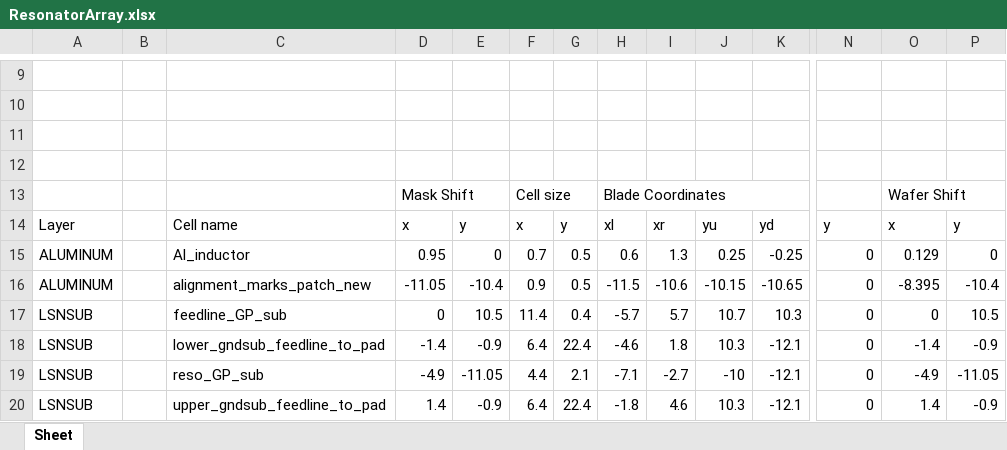
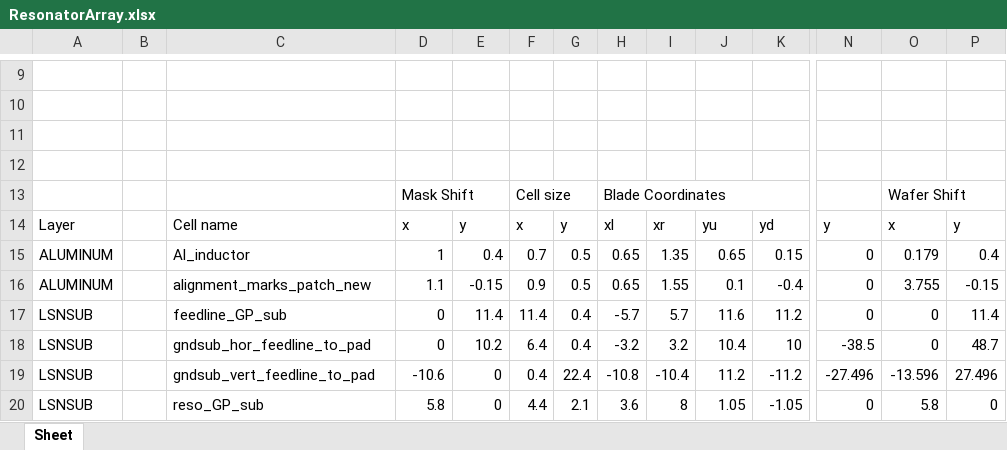
Before and after one commit to WanduiAlbert/ResoBolo, an Excel workbook: masks/code/ResonatorArray.xlsx, sheet Sheet, drawn as a sheet; only a part is shown, gaps mark what is left out; values as stored, in another font and other column widths than the file's, no borders; removed rows and columns are numbered as before the commit, all else as after; rows hold the shown columns only; the diff covers the shown part only; the diff names each change by its address in the sheet, - before the commit and + after, or states it on an @@ line.

Commit message:
mask remake completed

```diff
--- a/masks/code/ResonatorArray.xlsx (sheet Sheet)
+++ b/masks/code/ResonatorArray.xlsx (sheet Sheet)
-D15: 0.95
+D15: 1
-E15: 0
+E15: 0.4
-H15: 0.6
+H15: 0.65
-I15: 1.3
+I15: 1.35
-J15: 0.25
+J15: 0.65
-K15: -0.25
+K15: 0.15
-O15: 0.129
+O15: 0.179
-P15: 0
+P15: 0.4
-D16: -11.05
+D16: 1.1
-E16: -10.4
+E16: -0.15
-H16: -11.5
+H16: 0.65
-I16: -10.6
+I16: 1.55
-J16: -10.15
+J16: 0.1
-K16: -10.65
+K16: -0.4
-O16: -8.395
+O16: 3.755
-P16: -10.4
+P16: -0.15
-E17: 10.5
+E17: 11.4
-J17: 10.7
+J17: 11.6
-K17: 10.3
+K17: 11.2
-P17: 10.5
+P17: 11.4
-row 18: LSNSUB |  | lower_gndsub_feedline_to_pad | -1.4 | -0.9 | 6.4 | 22.4 | -4.6 | 1.8 | 10.3 | -12.1 | 0 | -1.4 | -0.9
+row 18: LSNSUB |  | gndsub_hor_feedline_to_pad | 0 | 10.2 | 6.4 | 0.4 | -3.2 | 3.2 | 10.4 | 10 | -38.5 | 0 | 48.7
+row 19: LSNSUB |  | gndsub_vert_feedline_to_pad | -10.6 | 0 | 0.4 | 22.4 | -10.8 | -10.4 | 11.2 | -11.2 | -27.496 | -13.596 | 27.496
-D20: -4.9
+D20: 5.8
-E20: -11.05
+E20: 0
-H20: -7.1
+H20: 3.6
-I20: -2.7
+I20: 8
-J20: -10
+J20: 1.05
-K20: -12.1
+K20: -1.05
-O20: -4.9
+O20: 5.8
-P20: -11.05
+P20: 0
-row 20: LSNSUB |  | upper_gndsub_feedline_to_pad | 1.4 | -0.9 | 6.4 | 22.4 | -1.8 | 4.6 | 10.3 | -12.1 | 0 | 1.4 | -0.9
```
Also changed, not shown: 4 added rows, 4 removed rows and 572 edited cells elsewhere in this sheet, 2 other files.
